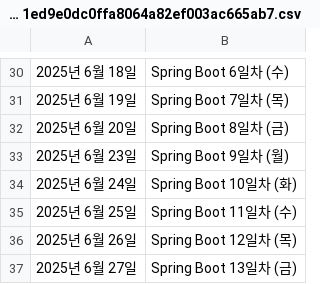
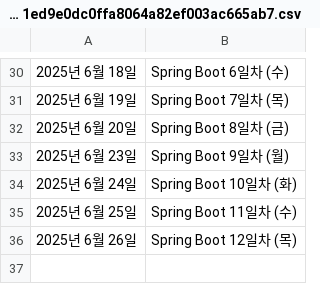
Before and after one commit to Jihoon-Jeon4766/study-notes, a CSV file: 2025 학습 계획서 1ed9e0dc0ffa8064a82ef003ac665ab7.csv, drawn as a sheet; only a part is shown, gaps mark what is left out; the diff names each change by its address in the sheet, - before the commit and + after, or states it on an @@ line.

```diff
--- a/2025 학습 계획서 1ed9e0dc0ffa8064a82ef003ac665ab7.csv
+++ b/2025 학습 계획서 1ed9e0dc0ffa8064a82ef003ac665ab7.csv
-row 37: 2025년 6월 27일 | Spring Boot 13일차 (금)
```
Also changed, not shown: 2025 학습 계획서 1ed9e0dc0ffa8064a82ef003ac665ab7_all.csv.
